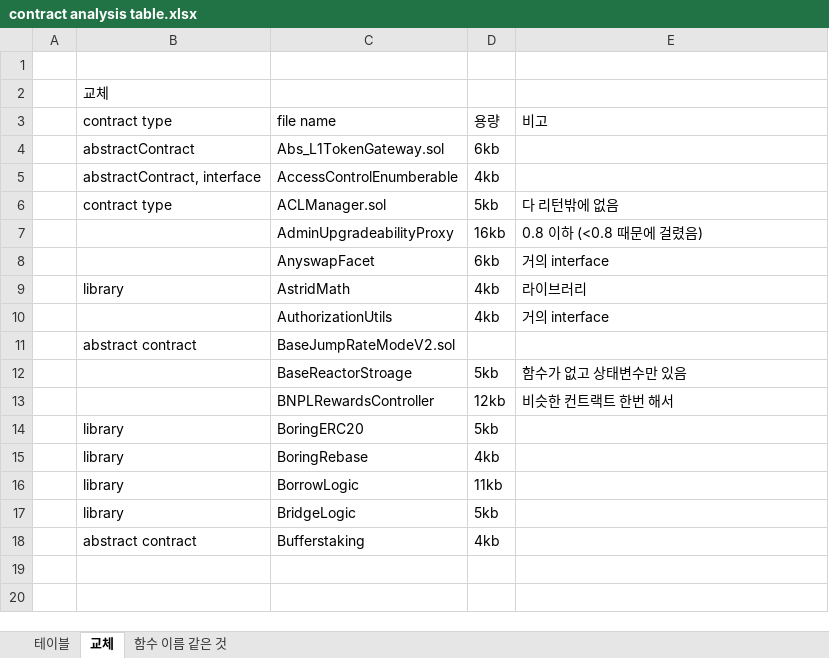
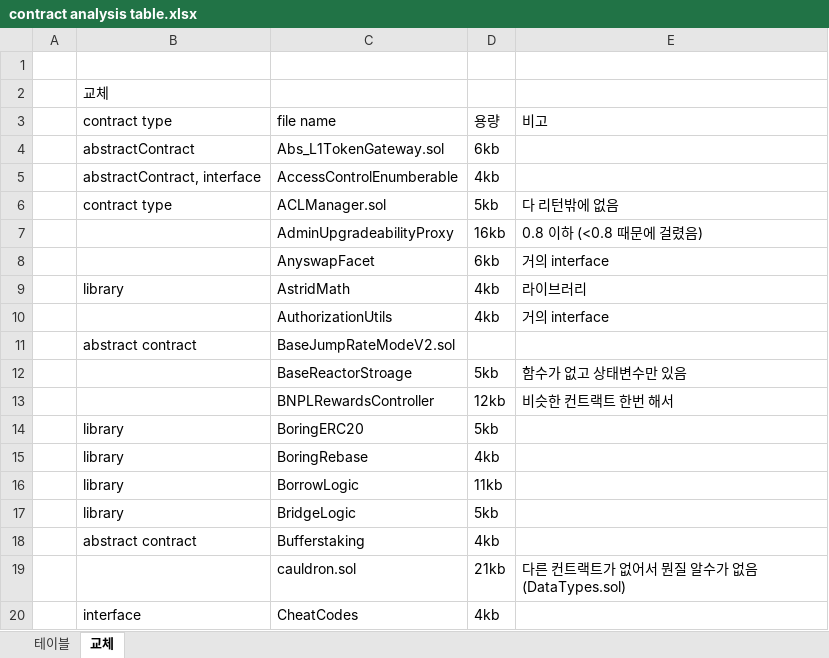
Before and after one commit to iwwyou/IntentChecker, an Excel workbook: Dataset/contract analysis table.xlsx, sheet 교체, drawn as a sheet; values as stored, in another font and other column widths than the file's, no borders; the diff names each change by its address in the sheet, - before the commit and + after, or states it on an @@ line.

```diff
--- a/Dataset/contract analysis table.xlsx (sheet 교체)
+++ b/Dataset/contract analysis table.xlsx (sheet 교체)
-sheet tab: 함수 이름 같은 것
+row 19:  |  | cauldron.sol | 21kb | 다른 컨트랙트가 없어서 뭔질 알수가 없음 (DataTypes.sol)
+row 20:  | interface | CheatCodes | 4kb
```
Also changed, not shown: sheet 테이블.
